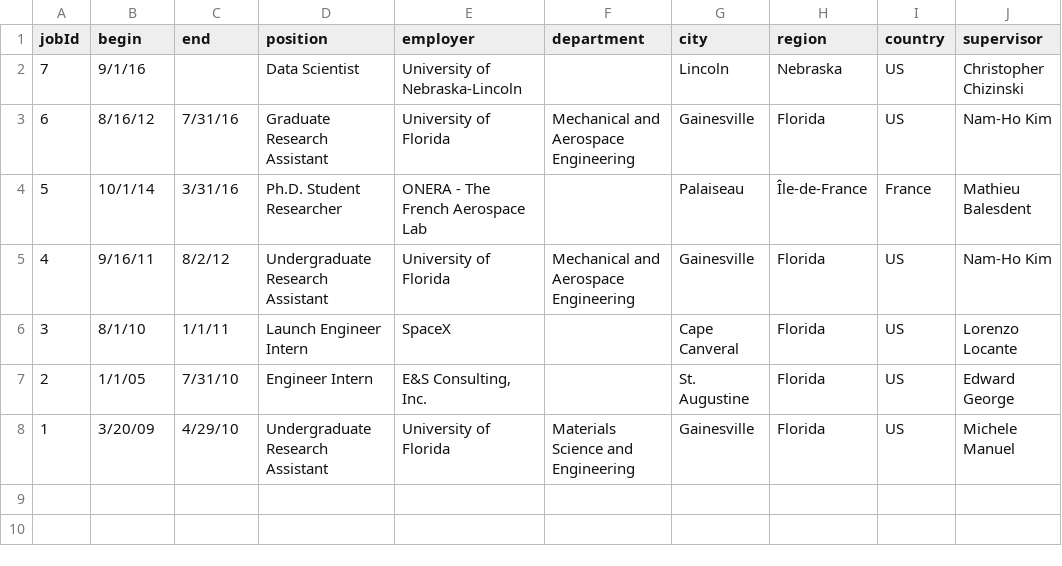
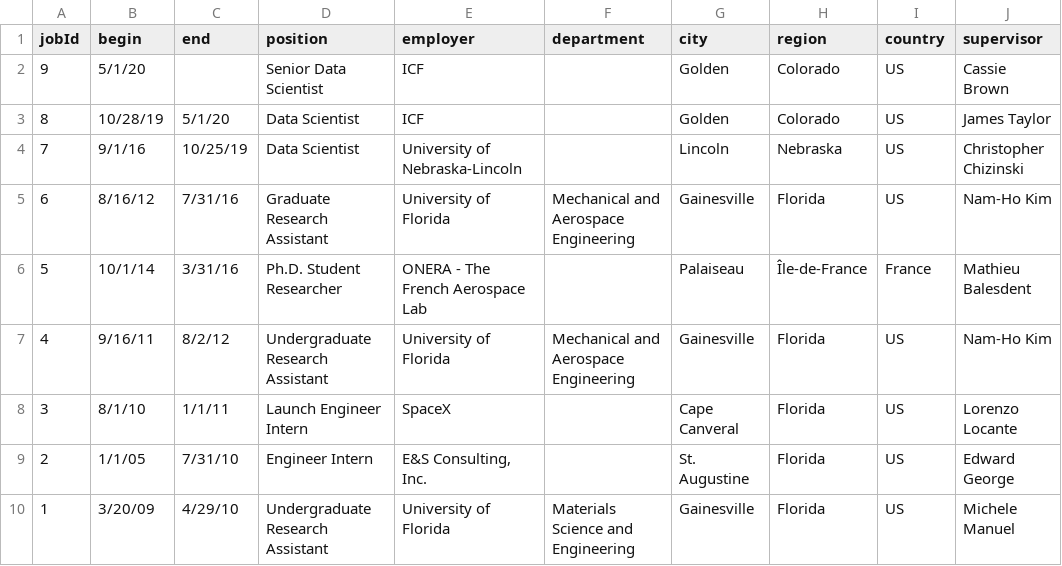
Before and after one commit to NamNguyen-hub/cv, a CSV file: data/job-titles.csv, drawn as a sheet.

```diff
--- a/data/job-titles.csv
+++ b/data/job-titles.csv
@@ -1,3 +1,5 @@
 jobId,begin,end,position,employer,department,city,region,country,supervisor
-7,9/1/16,,Data Scientist,University of Nebraska-Lincoln,,Lincoln,Nebraska,US,Christopher Chizinski
+9,5/1/20,,Senior Data Scientist,ICF,,Golden,Colorado,US,Cassie Brown
+8,10/28/19,5/1/20,Data Scientist,ICF,,Golden,Colorado,US,James Taylor
+7,9/1/16,10/25/19,Data Scientist,University of Nebraska-Lincoln,,Lincoln,Nebraska,US,Christopher Chizinski
 6,8/16/12,7/31/16,Graduate Research Assistant,University of Florida,Mechanical and Aerospace Engineering,Gainesville,Florida,US,Nam-Ho Kim
```
Also changed, not shown: data/job-descriptions.csv, 6 other files.
